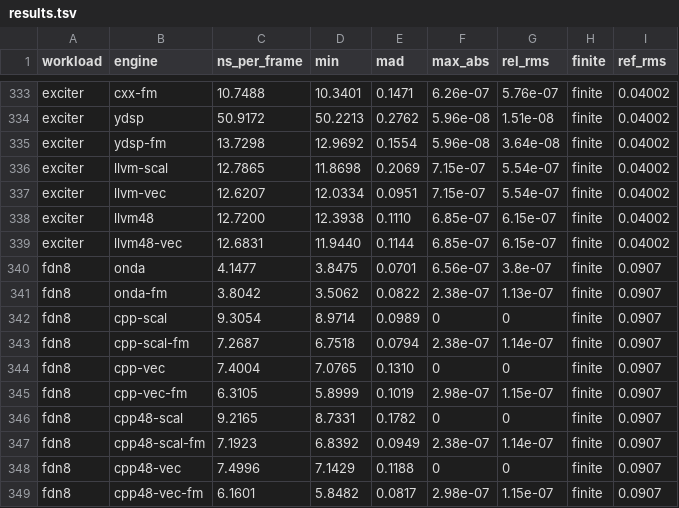
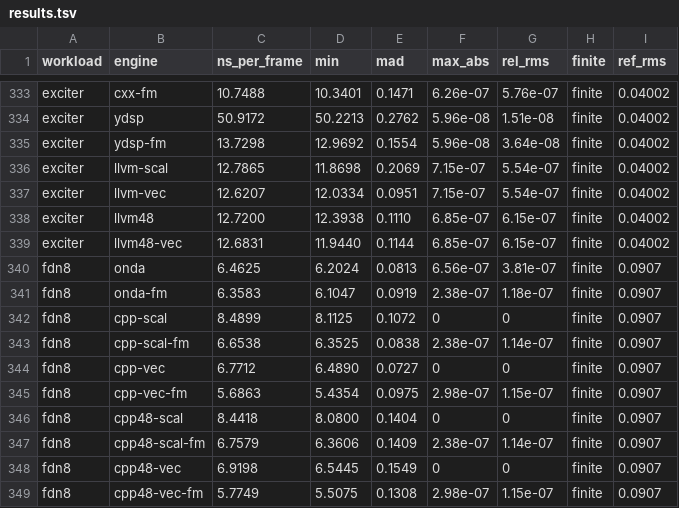
Before and after one commit to sletz/audio-dsl-bench, a TSV file: results/linux-x86_64/results.tsv, drawn as a sheet; only a part is shown, gaps mark what is left out; the diff covers the shown part only.

```diff
--- a/results/linux-x86_64/results.tsv
+++ b/results/linux-x86_64/results.tsv
@@ -339,11 +339,11 @@ exciter	llvm48	12.7200	12.3938	0.1110	6.85e-07	6.15e-07	finite	0.04002
 exciter	llvm48-vec	12.6831	11.9440	0.1144	6.85e-07	6.15e-07	finite	0.04002
-fdn8	onda	4.1477	3.8475	0.0701	6.56e-07	3.8e-07	finite	0.0907
-fdn8	onda-fm	3.8042	3.5062	0.0822	2.38e-07	1.13e-07	finite	0.0907
-fdn8	cpp-scal	9.3054	8.9714	0.0989	0	0	finite	0.0907
-fdn8	cpp-scal-fm	7.2687	6.7518	0.0794	2.38e-07	1.14e-07	finite	0.0907
-fdn8	cpp-vec	7.4004	7.0765	0.1310	0	0	finite	0.0907
-fdn8	cpp-vec-fm	6.3105	5.8999	0.1019	2.98e-07	1.15e-07	finite	0.0907
-fdn8	cpp48-scal	9.2165	8.7331	0.1782	0	0	finite	0.0907
-fdn8	cpp48-scal-fm	7.1923	6.8392	0.0949	2.38e-07	1.14e-07	finite	0.0907
-fdn8	cpp48-vec	7.4996	7.1429	0.1188	0	0	finite	0.0907
-fdn8	cpp48-vec-fm	6.1601	5.8482	0.0817	2.98e-07	1.15e-07	finite	0.0907
+fdn8	onda	6.4625	6.2024	0.0813	6.56e-07	3.81e-07	finite	0.0907
+fdn8	onda-fm	6.3583	6.1047	0.0919	2.38e-07	1.18e-07	finite	0.0907
+fdn8	cpp-scal	8.4899	8.1125	0.1072	0	0	finite	0.0907
+fdn8	cpp-scal-fm	6.6538	6.3525	0.0838	2.38e-07	1.14e-07	finite	0.0907
+fdn8	cpp-vec	6.7712	6.4890	0.0727	0	0	finite	0.0907
+fdn8	cpp-vec-fm	5.6863	5.4354	0.0975	2.98e-07	1.15e-07	finite	0.0907
+fdn8	cpp48-scal	8.4418	8.0800	0.1404	0	0	finite	0.0907
+fdn8	cpp48-scal-fm	6.7579	6.3606	0.1409	2.38e-07	1.14e-07	finite	0.0907
+fdn8	cpp48-vec	6.9198	6.5445	0.1549	0	0	finite	0.0907
+fdn8	cpp48-vec-fm	5.7749	5.5075	0.1308	2.98e-07	1.15e-07	finite	0.0907
```
Also changed, not shown: 54 edited cells elsewhere in this file, 4 other files.
